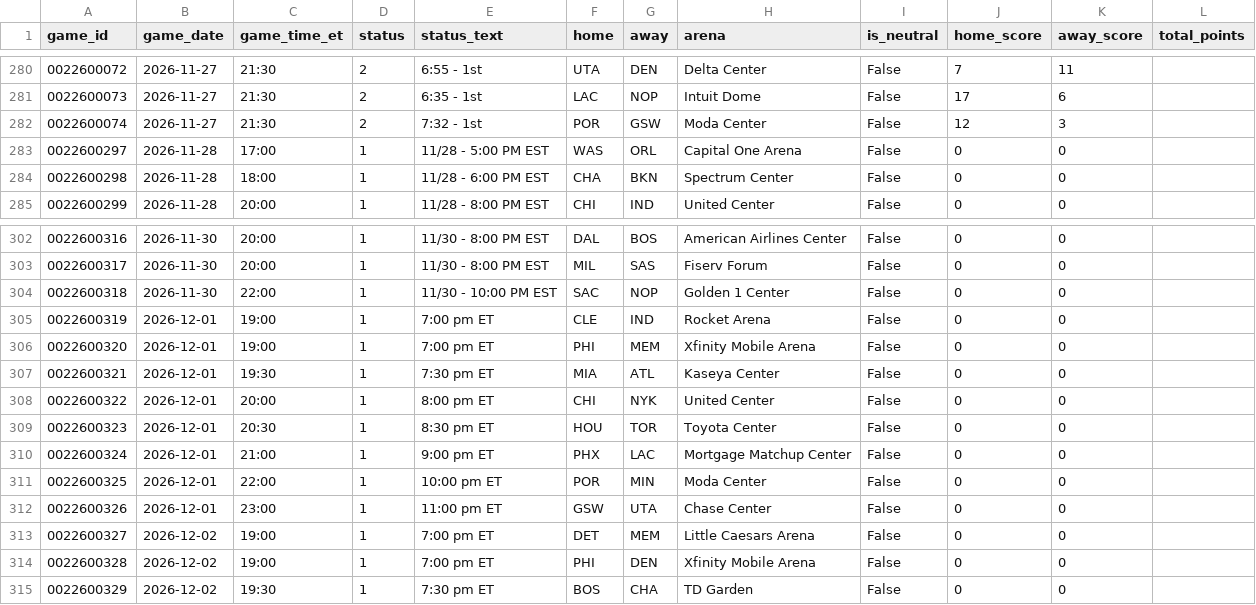
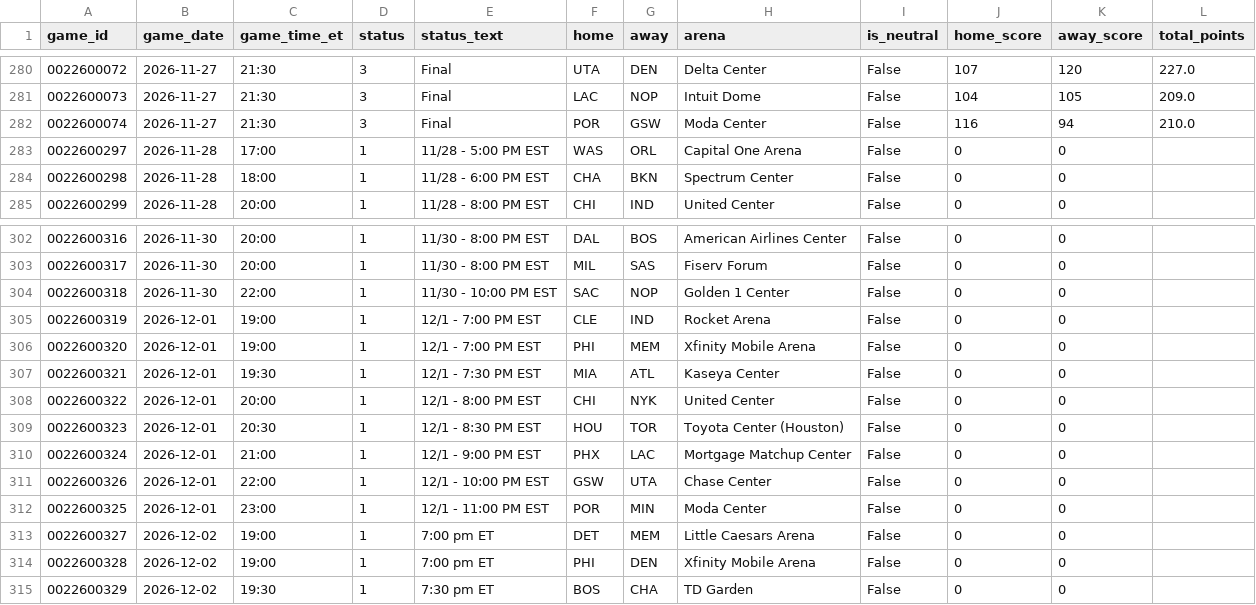
Before and after one commit to CARLMEDINAV/NBA-ML, a CSV file: artifacts/schedule_2026_27.csv, drawn as a sheet; only a part is shown, gaps mark what is left out; the diff covers the shown part only.

```diff
--- a/artifacts/schedule_2026_27.csv
+++ b/artifacts/schedule_2026_27.csv
@@ -280,4 +280,4 @@ game_id,game_date,game_time_et,status,status_text,home,away,arena,is_neutral,hom
-0022600072,2026-11-27,21:30,2,6:55 - 1st,UTA,DEN,Delta Center,False,7,11,
-0022600073,2026-11-27,21:30,2,6:35 - 1st,LAC,NOP,Intuit Dome,False,17,6,
-0022600074,2026-11-27,21:30,2,7:32 - 1st,POR,GSW,Moda Center,False,12,3,
+0022600072,2026-11-27,21:30,3,Final,UTA,DEN,Delta Center,False,107,120,227.0
+0022600073,2026-11-27,21:30,3,Final,LAC,NOP,Intuit Dome,False,104,105,209.0
+0022600074,2026-11-27,21:30,3,Final,POR,GSW,Moda Center,False,116,94,210.0
 0022600297,2026-11-28,17:00,1,11/28 - 5:00 PM EST,WAS,ORL,Capital One Arena,False,0,0,
@@ -304,10 +304,10 @@ game_id,game_date,game_time_et,status,status_text,home,away,arena,is_neutral,hom
 0022600318,2026-11-30,22:00,1,11/30 - 10:00 PM EST,SAC,NOP,Golden 1 Center,False,0,0,
-0022600319,2026-12-01,19:00,1,7:00 pm ET,CLE,IND,Rocket Arena,False,0,0,
-0022600320,2026-12-01,19:00,1,7:00 pm ET,PHI,MEM,Xfinity Mobile Arena,False,0,0,
-0022600321,2026-12-01,19:30,1,7:30 pm ET,MIA,ATL,Kaseya Center,False,0,0,
-0022600322,2026-12-01,20:00,1,8:00 pm ET,CHI,NYK,United Center,False,0,0,
-0022600323,2026-12-01,20:30,1,8:30 pm ET,HOU,TOR,Toyota Center,False,0,0,
-0022600324,2026-12-01,21:00,1,9:00 pm ET,PHX,LAC,Mortgage Matchup Center,False,0,0,
-0022600325,2026-12-01,22:00,1,10:00 pm ET,POR,MIN,Moda Center,False,0,0,
-0022600326,2026-12-01,23:00,1,11:00 pm ET,GSW,UTA,Chase Center,False,0,0,
+0022600319,2026-12-01,19:00,1,12/1 - 7:00 PM EST,CLE,IND,Rocket Arena,False,0,0,
+0022600320,2026-12-01,19:00,1,12/1 - 7:00 PM EST,PHI,MEM,Xfinity Mobile Arena,False,0,0,
+0022600321,2026-12-01,19:30,1,12/1 - 7:30 PM EST,MIA,ATL,Kaseya Center,False,0,0,
+0022600322,2026-12-01,20:00,1,12/1 - 8:00 PM EST,CHI,NYK,United Center,False,0,0,
+0022600323,2026-12-01,20:30,1,12/1 - 8:30 PM EST,HOU,TOR,Toyota Center (Houston),False,0,0,
+0022600324,2026-12-01,21:00,1,12/1 - 9:00 PM EST,PHX,LAC,Mortgage Matchup Center,False,0,0,
+0022600326,2026-12-01,22:00,1,12/1 - 10:00 PM EST,GSW,UTA,Chase Center,False,0,0,
+0022600325,2026-12-01,23:00,1,12/1 - 11:00 PM EST,POR,MIN,Moda Center,False,0,0,
 0022600327,2026-12-02,19:00,1,7:00 pm ET,DET,MEM,Little Caesars Arena,False,0,0,
```
Also changed, not shown: 35 edited cells elsewhere in this file, artifacts/team_state.csv, 1 other file.
